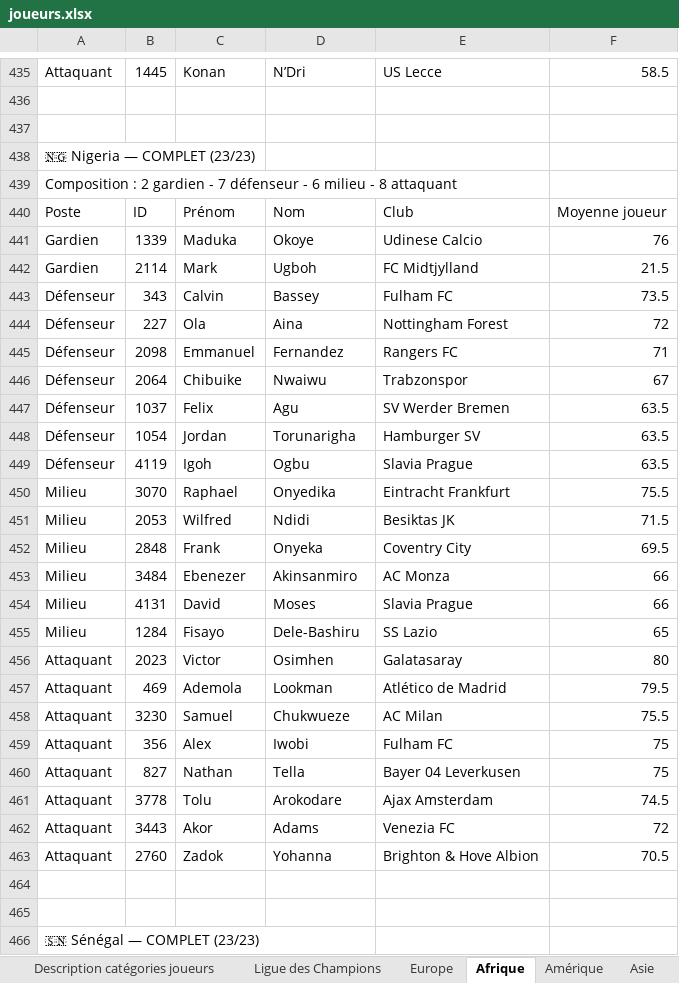
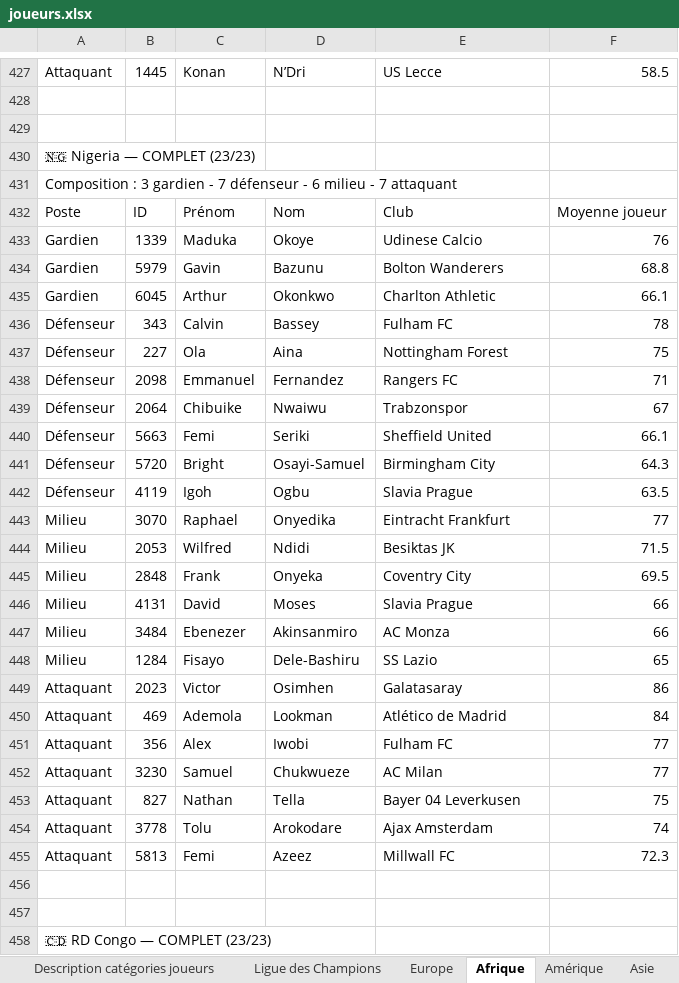
Before and after one commit to Ynnel713/Projet-foot, an Excel workbook: data/joueurs.xlsx, sheet Afrique, drawn as a sheet; only a part is shown, gaps mark what is left out; values as stored, in another font and other column widths than the file's, no cell formats; removed rows and columns are numbered as before the commit, all else as after; the diff covers the shown part only; the diff names each change by its address in the sheet, - before the commit and + after, or states it on an @@ line.

```diff
--- a/data/joueurs.xlsx (sheet Afrique)
+++ b/data/joueurs.xlsx (sheet Afrique)
-A431: Composition : 2 gardien - 7 défenseur - 6 milieu - 8 attaquant
+A431: Composition : 3 gardien - 7 défenseur - 6 milieu - 7 attaquant
-row 442: Gardien | 2114 | Mark | Ugboh | FC Midtjylland | 21.5
+row 434: Gardien | 5979 | Gavin | Bazunu | Bolton Wanderers | 68.8
+row 435: Gardien | 6045 | Arthur | Okonkwo | Charlton Athletic | 66.1
-F436: 73.5
+F436: 78
-F437: 72
+F437: 75
-row 447: Défenseur | 1037 | Felix | Agu | SV Werder Bremen | 63.5
-row 448: Défenseur | 1054 | Jordan | Torunarigha | Hamburger SV | 63.5
+row 440: Défenseur | 5663 | Femi | Seriki | Sheffield United | 66.1
+row 441: Défenseur | 5720 | Bright | Osayi-Samuel | Birmingham City | 64.3
-F443: 75.5
+F443: 77
@@ row 454 moved to row 446: Milieu @@
-F449: 80
+F449: 86
-F450: 79.5
+F450: 84
-row 458: Attaquant | 3230 | Samuel | Chukwueze | AC Milan | 75.5
-F451: 75
+F451: 77
+row 452: Attaquant | 3230 | Samuel | Chukwueze | AC Milan | 77
-F454: 74.5
+F454: 74
-row 462: Attaquant | 3443 | Akor | Adams | Venezia FC | 72
-row 463: Attaquant | 2760 | Zadok | Yohanna | Brighton & Hove Albion | 70.5
-row 455: (empty)
+row 455: Attaquant | 5813 | Femi | Azeez | Millwall FC | 72.3
+row 457: (empty)
-A458: 🇸🇳 Sénégal — COMPLET (23/23)
+A458: 🇨🇩 RD Congo — COMPLET (23/23)
```
Also changed, not shown: 214 added rows, 143 removed rows, 89 moved rows and 262 edited cells elsewhere in this sheet, sheet Europe, sheet Amérique, sheet Asie, sheet Océanie, cell formats, 1 other file.
